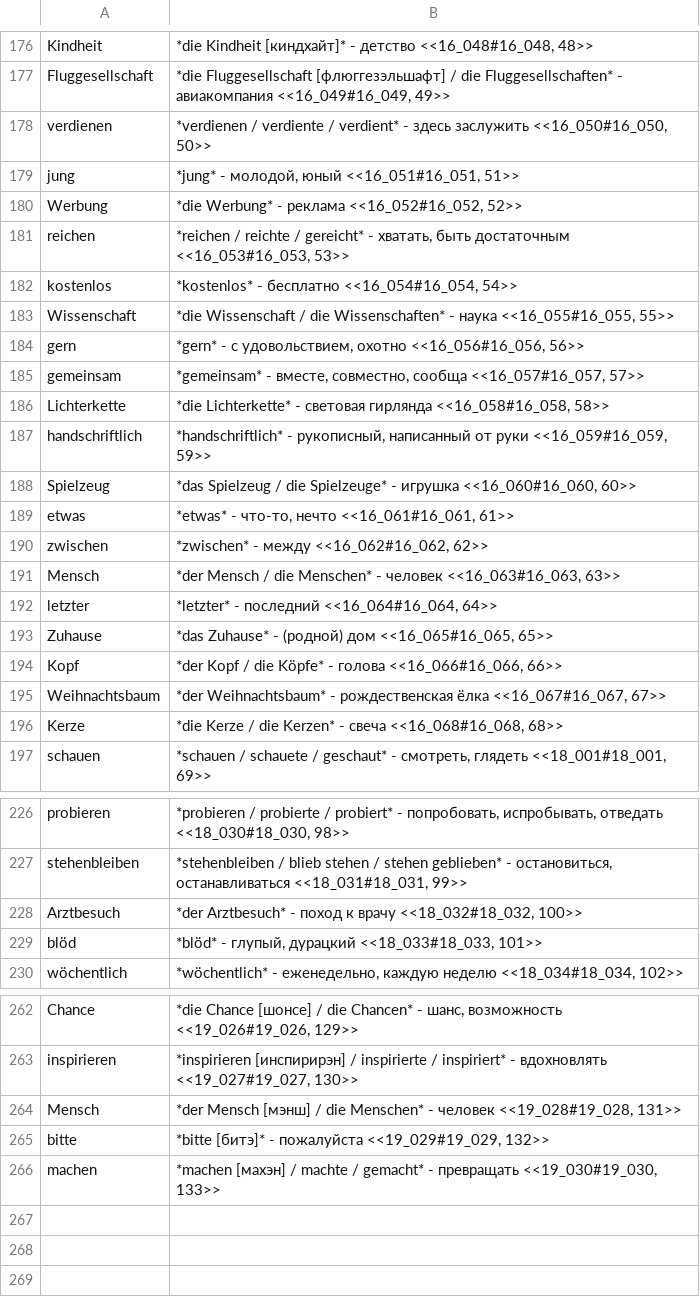
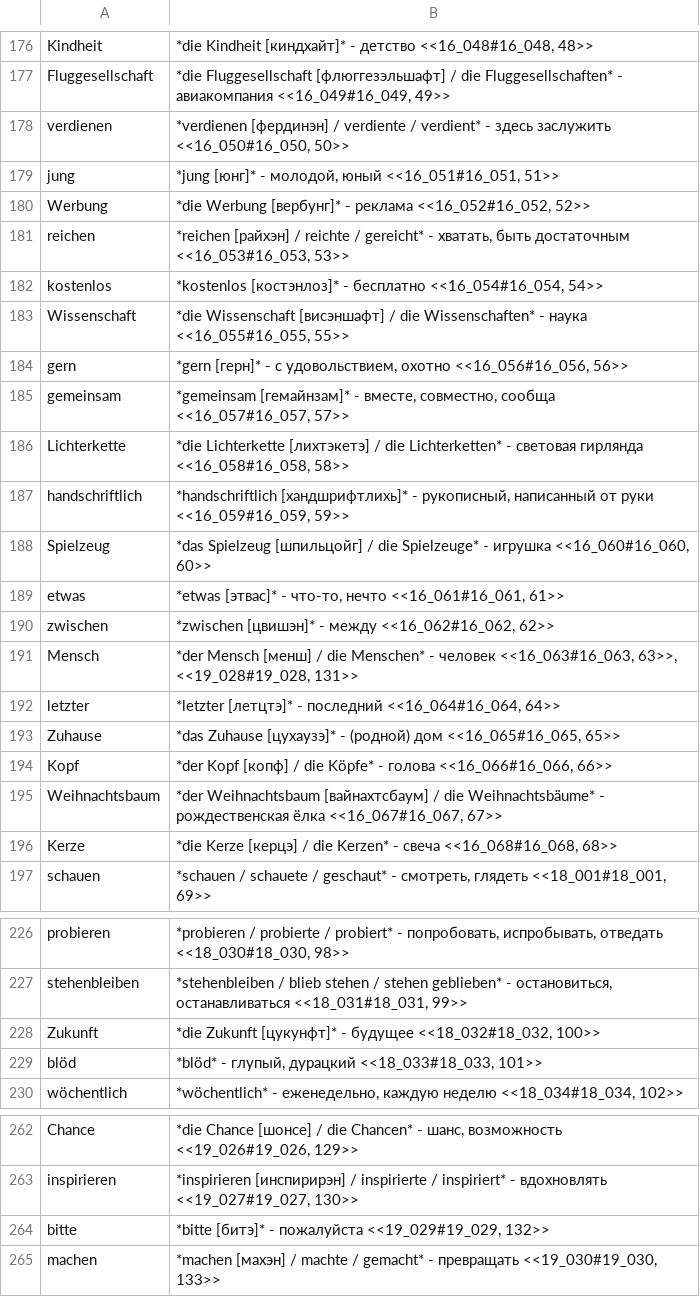
Before and after one commit to funnygerman/randomgerman, a CSV file: adoc/glossary.csv, drawn as a sheet; only a part is shown, gaps mark what is left out.

Commit message:
Update glossary

```diff
--- a/adoc/glossary.csv
+++ b/adoc/glossary.csv
@@ -177,21 +177,21 @@ Kindheit;*die Kindheit [киндхайт]* - детство <<16_048#16_048, 48>
 Fluggesellschaft;*die Fluggesellschaft [флюггезэльшафт] / die Fluggesellschaften* - авиакомпания <<16_049#16_049, 49>>
-verdienen;*verdienen / verdiente / verdient* - здесь заслужить <<16_050#16_050, 50>>
-jung;*jung* - молодой, юный <<16_051#16_051, 51>>
-Werbung;*die Werbung* - реклама <<16_052#16_052, 52>>
-reichen;*reichen / reichte / gereicht* - хватать, быть достаточным <<16_053#16_053, 53>>
-kostenlos;*kostenlos* - бесплатно <<16_054#16_054, 54>>
-Wissenschaft;*die Wissenschaft / die Wissenschaften* - наука <<16_055#16_055, 55>>
-gern;*gern* - с удовольствием, охотно <<16_056#16_056, 56>>
-gemeinsam;*gemeinsam* - вместе, совместно, сообща <<16_057#16_057, 57>>
-Lichterkette;*die Lichterkette* - световая гирлянда <<16_058#16_058, 58>>
-handschriftlich;*handschriftlich* - рукописный, написанный от руки <<16_059#16_059, 59>>
-Spielzeug;*das Spielzeug / die Spielzeuge* - игрушка <<16_060#16_060, 60>>
-etwas;*etwas* - что-то, нечто <<16_061#16_061, 61>>
-zwischen;*zwischen* - между <<16_062#16_062, 62>>
-Mensch;*der Mensch / die Menschen* - человек <<16_063#16_063, 63>>
-letzter;*letzter* - последний  <<16_064#16_064, 64>>
-Zuhause;*das Zuhause* - (родной) дом <<16_065#16_065, 65>>
-Kopf;*der Kopf / die Köpfe* - голова <<16_066#16_066, 66>>
-Weihnachtsbaum;*der Weihnachtsbaum* - рождественская ёлка <<16_067#16_067, 67>>
-Kerze;*die Kerze / die Kerzen* - свеча <<16_068#16_068, 68>>
+verdienen;*verdienen [фердинэн] / verdiente / verdient* - здесь заслужить <<16_050#16_050, 50>>
+jung;*jung [юнг]* - молодой, юный <<16_051#16_051, 51>>
+Werbung;*die Werbung [вербунг]* - реклама <<16_052#16_052, 52>>
+reichen;*reichen [райхэн] / reichte / gereicht* - хватать, быть достаточным <<16_053#16_053, 53>>
+kostenlos;*kostenlos [костэнлоз]* - бесплатно <<16_054#16_054, 54>>
+Wissenschaft;*die Wissenschaft [висэншафт] / die Wissenschaften* - наука <<16_055#16_055, 55>>
+gern;*gern [герн]* - с удовольствием, охотно <<16_056#16_056, 56>>
+gemeinsam;*gemeinsam [гемайнзам]* - вместе, совместно, сообща <<16_057#16_057, 57>>
+Lichterkette;*die Lichterkette [лихтэкетэ] / die Lichterketten* - световая гирлянда <<16_058#16_058, 58>>
+handschriftlich;*handschriftlich [хандшрифтлихь]* - рукописный, написанный от руки <<16_059#16_059, 59>>
+Spielzeug;*das Spielzeug [шпильцойг] / die Spielzeuge* - игрушка <<16_060#16_060, 60>>
+etwas;*etwas [этвас]* - что-то, нечто <<16_061#16_061, 61>>
+zwischen;*zwischen [цвишэн]* - между <<16_062#16_062, 62>>
+Mensch;*der Mensch [менш] / die Menschen* - человек <<16_063#16_063, 63>>, <<19_028#19_028, 131>>
+letzter;*letzter [летцтэ]* - последний  <<16_064#16_064, 64>>
+Zuhause;*das Zuhause [цухаузэ]* - (родной) дом <<16_065#16_065, 65>>
+Kopf;*der Kopf [копф] / die Köpfe* - голова <<16_066#16_066, 66>>
+Weihnachtsbaum;*der Weihnachtsbaum [вайнахтсбаум] / die Weihnachtsbäume* - рождественская ёлка <<16_067#16_067, 67>>
+Kerze;*die Kerze [керцэ] / die Kerzen* - свеча <<16_068#16_068, 68>>
 schauen;*schauen / schauete / geschaut* - смотреть, глядеть <<18_001#18_001, 69>>
@@ -227,3 +227,3 @@ probieren;*probieren / probierte / probiert* - попробовать, испр
 stehenbleiben;*stehenbleiben / blieb stehen / stehen geblieben* - остановиться, останавливаться <<18_031#18_031, 99>>
-Arztbesuch;*der Arztbesuch* - поход к врачу <<18_032#18_032, 100>>
+Zukunft;*die Zukunft [цукунфт]* - будущее <<18_032#18_032, 100>>
 blöd;*blöd* - глупый, дурацкий <<18_033#18_033, 101>>
@@ -263,3 +263,2 @@ Chance;*die Chance [шонсе] / die Chancen* - шанс, возможност
 inspirieren;*inspirieren [инспирирэн] / inspirierte / inspiriert* - вдохновлять <<19_027#19_027, 130>>
-Mensch;*der Mensch [мэнш] / die Menschen* - человек <<19_028#19_028, 131>>
 bitte;*bitte [битэ]* - пожалуйста <<19_029#19_029, 132>>
```
Also changed, not shown: 1 other file.
